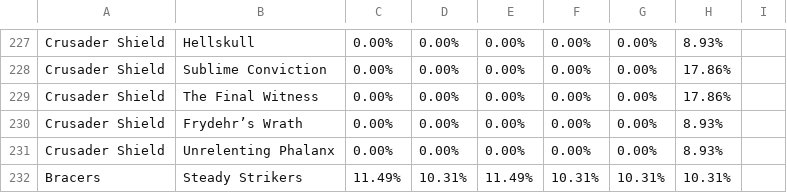
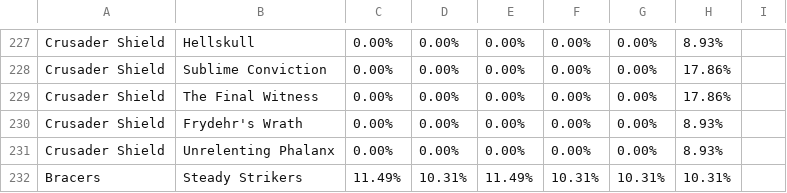
Before and after one commit to nicho92/d3armory-ui, a CSV file: src/org/armory/d3/ui/resources/data/loot.csv, drawn as a sheet; only a part is shown, gaps mark what is left out.

```diff
--- a/src/org/armory/d3/ui/resources/data/loot.csv
+++ b/src/org/armory/d3/ui/resources/data/loot.csv
@@ -229,3 +229,3 @@ Crusader Shield;Sublime Conviction;0.00%;0.00%;0.00%;0.00%;0.00%;17.86%;
 Crusader Shield;The Final Witness;0.00%;0.00%;0.00%;0.00%;0.00%;17.86%;
-Crusader Shield;Frydehr’s Wrath;0.00%;0.00%;0.00%;0.00%;0.00%;8.93%;
+Crusader Shield;Frydehr's Wrath;0.00%;0.00%;0.00%;0.00%;0.00%;8.93%;
 Crusader Shield;Unrelenting Phalanx;0.00%;0.00%;0.00%;0.00%;0.00%;8.93%;
```
